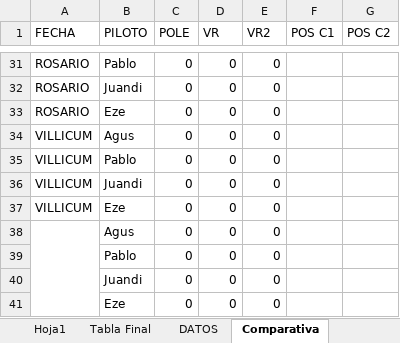
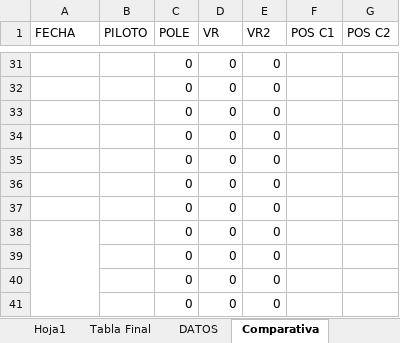
Before and after one commit to agusiraldi9223-ai/Server-Ema, an Excel workbook: Carrera Laguna Seca.xlsx, sheet Comparativa, drawn as a sheet; only a part is shown, gaps mark what is left out; values as stored, in another font and other column widths than the file's, no borders; the diff covers the shown part only; the diff names each change by its address in the sheet, - before the commit and + after, or states it on an @@ line.

```diff
--- a/Carrera Laguna Seca.xlsx (sheet Comparativa)
+++ b/Carrera Laguna Seca.xlsx (sheet Comparativa)
-A31:A33 (FECHA): ROSARIO
+A31:A33 (FECHA): (empty)
-B31 (PILOTO): Pablo
+B31 (PILOTO): (empty)
-B32 (PILOTO): Juandi
+B32 (PILOTO): (empty)
-B33 (PILOTO): Eze
+B33 (PILOTO): (empty)
-A34:A37 (FECHA): VILLICUM
+A34:A37 (FECHA): (empty)
-B34 (PILOTO): Agus
+B34 (PILOTO): (empty)
-B35 (PILOTO): Pablo
+B35 (PILOTO): (empty)
-B36 (PILOTO): Juandi
+B36 (PILOTO): (empty)
-B37 (PILOTO): Eze
+B37 (PILOTO): (empty)
-B38 (PILOTO): Agus
+B38 (PILOTO): (empty)
-B39 (PILOTO): Pablo
+B39 (PILOTO): (empty)
-B40 (PILOTO): Juandi
+B40 (PILOTO): (empty)
-B41 (PILOTO): Eze
+B41 (PILOTO): (empty)
```
Also changed, not shown: 50 edited cells elsewhere in this sheet, sheet Diferencia en Carrera, sheet Carga Tiempos, sheet Tiempos, sheet DATOS.
